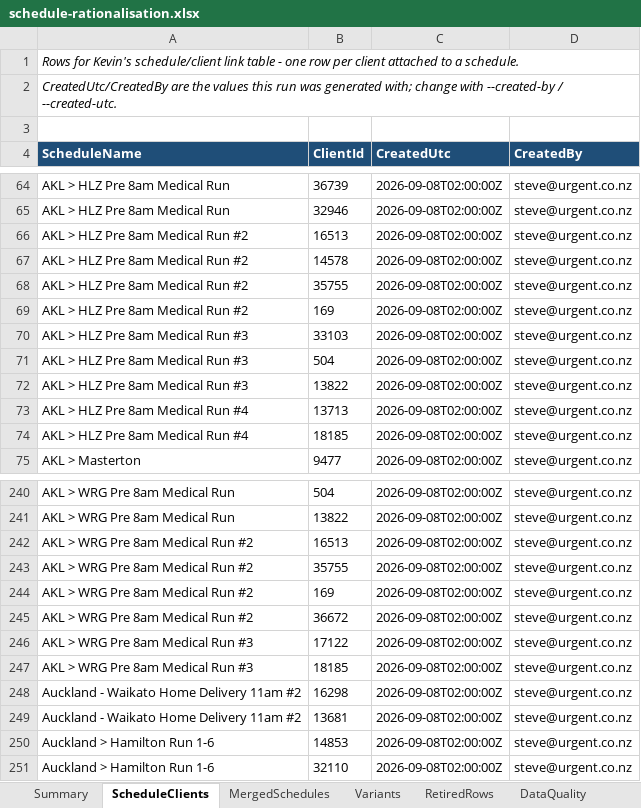
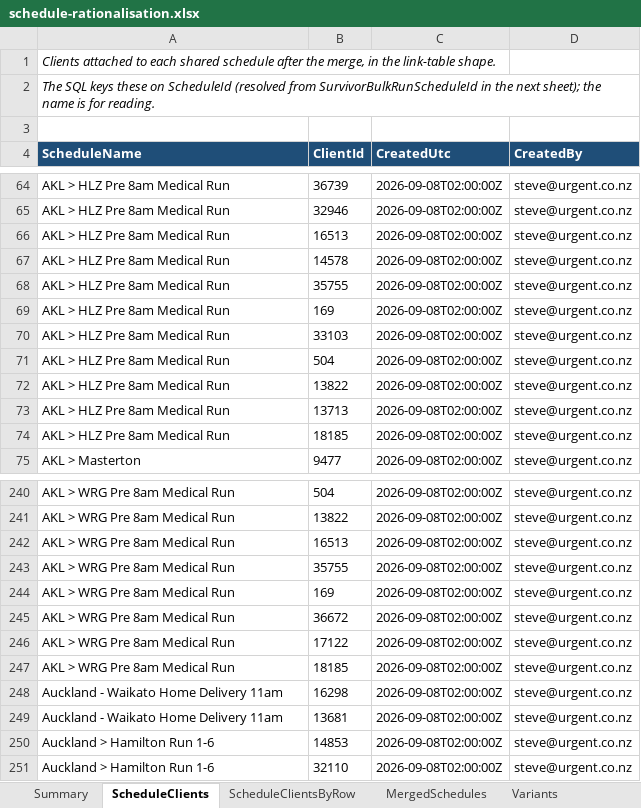
Before and after one commit to Deliver-Different-Testing/routed-operations, an Excel workbook: scripts/schedule-rationalisation/output/schedule-rationalisation.xlsx, sheet ScheduleClients, drawn as a sheet; only a part is shown, gaps mark what is left out; values as stored, in another font and other column widths than the file's, no borders; the diff covers the shown part only; the diff names each change by its address in the sheet, - before the commit and + after, or states it on an @@ line.

```diff
--- a/scripts/schedule-rationalisation/output/schedule-rationalisation.xlsx (sheet ScheduleClients)
+++ b/scripts/schedule-rationalisation/output/schedule-rationalisation.xlsx (sheet ScheduleClients)
+sheet tab: ScheduleClientsByRow
-A1 (ScheduleName): Rows for Kevin's schedule/client link table - one row per client attached to a schedule.
+A1 (ScheduleName): Clients attached to each shared schedule after the merge, in the link-table shape.
-A2 (ScheduleName): CreatedUtc/CreatedBy are the values this run was generated with; change with --created-by / --created-utc.
+A2 (ScheduleName): The SQL keys these on ScheduleId (resolved from SurvivorBulkRunScheduleId in the next sheet); the name is for reading.
-A66:A69 (ScheduleName): AKL > HLZ Pre 8am Medical Run #2
+A66:A69 (ScheduleName): AKL > HLZ Pre 8am Medical Run
-A70:A72 (ScheduleName): AKL > HLZ Pre 8am Medical Run #3
+A70:A72 (ScheduleName): AKL > HLZ Pre 8am Medical Run
-A73:A74 (ScheduleName): AKL > HLZ Pre 8am Medical Run #4
+A73:A74 (ScheduleName): AKL > HLZ Pre 8am Medical Run
-A242:A245 (ScheduleName): AKL > WRG Pre 8am Medical Run #2
+A242:A245 (ScheduleName): AKL > WRG Pre 8am Medical Run
-A246:A247 (ScheduleName): AKL > WRG Pre 8am Medical Run #3
+A246:A247 (ScheduleName): AKL > WRG Pre 8am Medical Run
-A248:A249 (ScheduleName): Auckland - Waikato Home Delivery 11am #2
+A248:A249 (ScheduleName): Auckland - Waikato Home Delivery 11am
```
Also changed, not shown: 64 edited cells elsewhere in this sheet, sheet RetiredRows, sheet Variants, sheet DataQuality, sheet MergedSchedules, sheet Summary, 21 other files.
